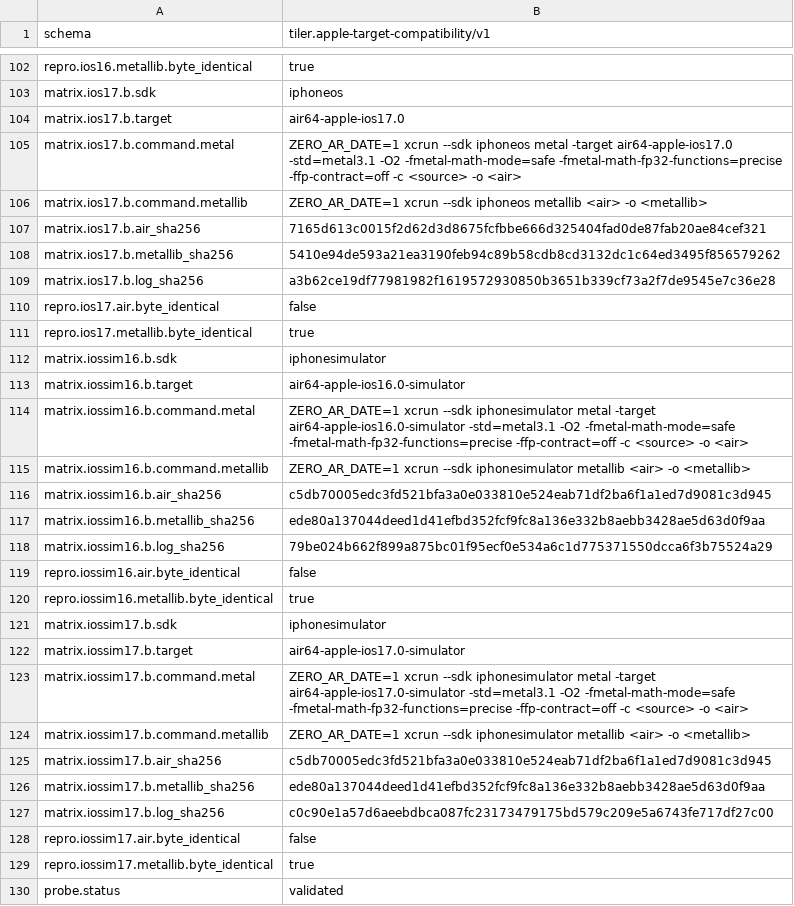
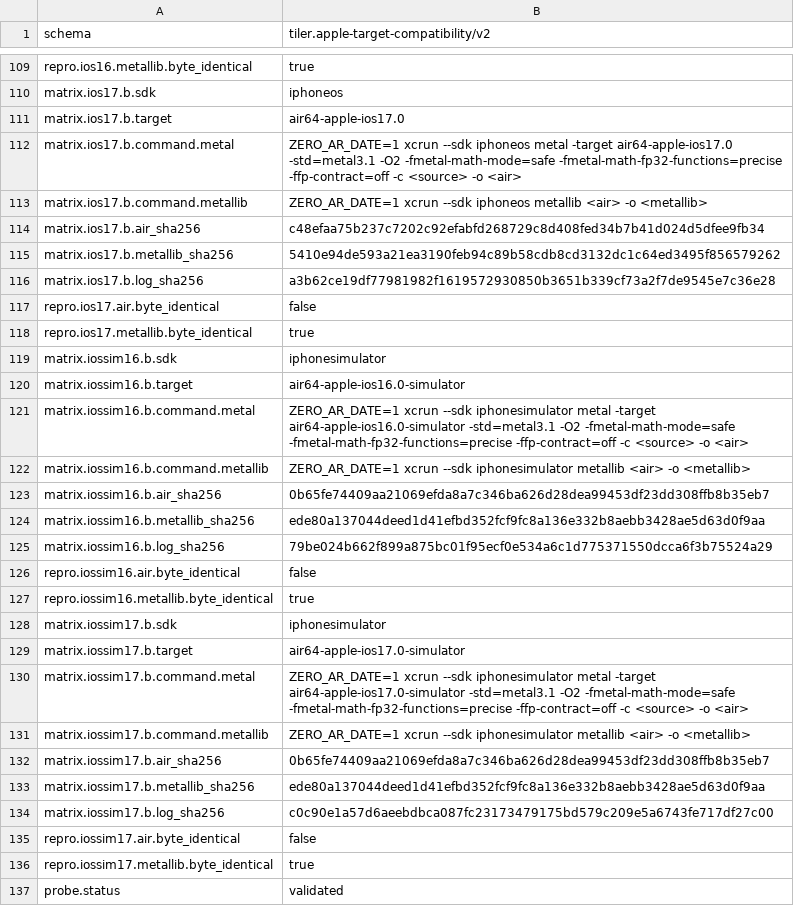
Before and after one commit to moderately-ai/tiler, a TSV file: spikes/apple-targets/results/2026-07-21-xcode26.6-metal32023.883/record.tsv, drawn as a sheet; only a part is shown, gaps mark what is left out; the diff covers the shown part only.

```diff
--- a/spikes/apple-targets/results/2026-07-21-xcode26.6-metal32023.883/record.tsv
+++ b/spikes/apple-targets/results/2026-07-21-xcode26.6-metal32023.883/record.tsv
@@ -1 +1 @@
-schema	tiler.apple-target-compatibility/v1
+schema	tiler.apple-target-compatibility/v2
@@ -106,3 +113,3 @@ matrix.ios17.b.command.metal	ZERO_AR_DATE=1 xcrun --sdk iphoneos metal -target a
 matrix.ios17.b.command.metallib	ZERO_AR_DATE=1 xcrun --sdk iphoneos metallib <air> -o <metallib>
-matrix.ios17.b.air_sha256	7165d613c0015f2d62d3d8675fcfbbe666d325404fad0de87fab20ae84cef321
+matrix.ios17.b.air_sha256	c48efaa75b237c7202c92efabfd268729c8d408fed34b7b41d024d5dfee9fb34
 matrix.ios17.b.metallib_sha256	5410e94de593a21ea3190feb94c89b58cdb8cd3132dc1c64ed3495f856579262
@@ -115,3 +122,3 @@ matrix.iossim16.b.command.metal	ZERO_AR_DATE=1 xcrun --sdk iphonesimulator metal
 matrix.iossim16.b.command.metallib	ZERO_AR_DATE=1 xcrun --sdk iphonesimulator metallib <air> -o <metallib>
-matrix.iossim16.b.air_sha256	c5db70005edc3fd521bfa3a0e033810e524eab71df2ba6f1a1ed7d9081c3d945
+matrix.iossim16.b.air_sha256	0b65fe74409aa21069efda8a7c346ba626d28dea99453df23dd308ffb8b35eb7
 matrix.iossim16.b.metallib_sha256	ede80a137044deed1d41efbd352fcf9fc8a136e332b8aebb3428ae5d63d0f9aa
@@ -124,3 +131,3 @@ matrix.iossim17.b.command.metal	ZERO_AR_DATE=1 xcrun --sdk iphonesimulator metal
 matrix.iossim17.b.command.metallib	ZERO_AR_DATE=1 xcrun --sdk iphonesimulator metallib <air> -o <metallib>
-matrix.iossim17.b.air_sha256	c5db70005edc3fd521bfa3a0e033810e524eab71df2ba6f1a1ed7d9081c3d945
+matrix.iossim17.b.air_sha256	0b65fe74409aa21069efda8a7c346ba626d28dea99453df23dd308ffb8b35eb7
 matrix.iossim17.b.metallib_sha256	ede80a137044deed1d41efbd352fcf9fc8a136e332b8aebb3428ae5d63d0f9aa
```
Also changed, not shown: 7 added rows and 10 edited cells elsewhere in this file, 46 other files.
